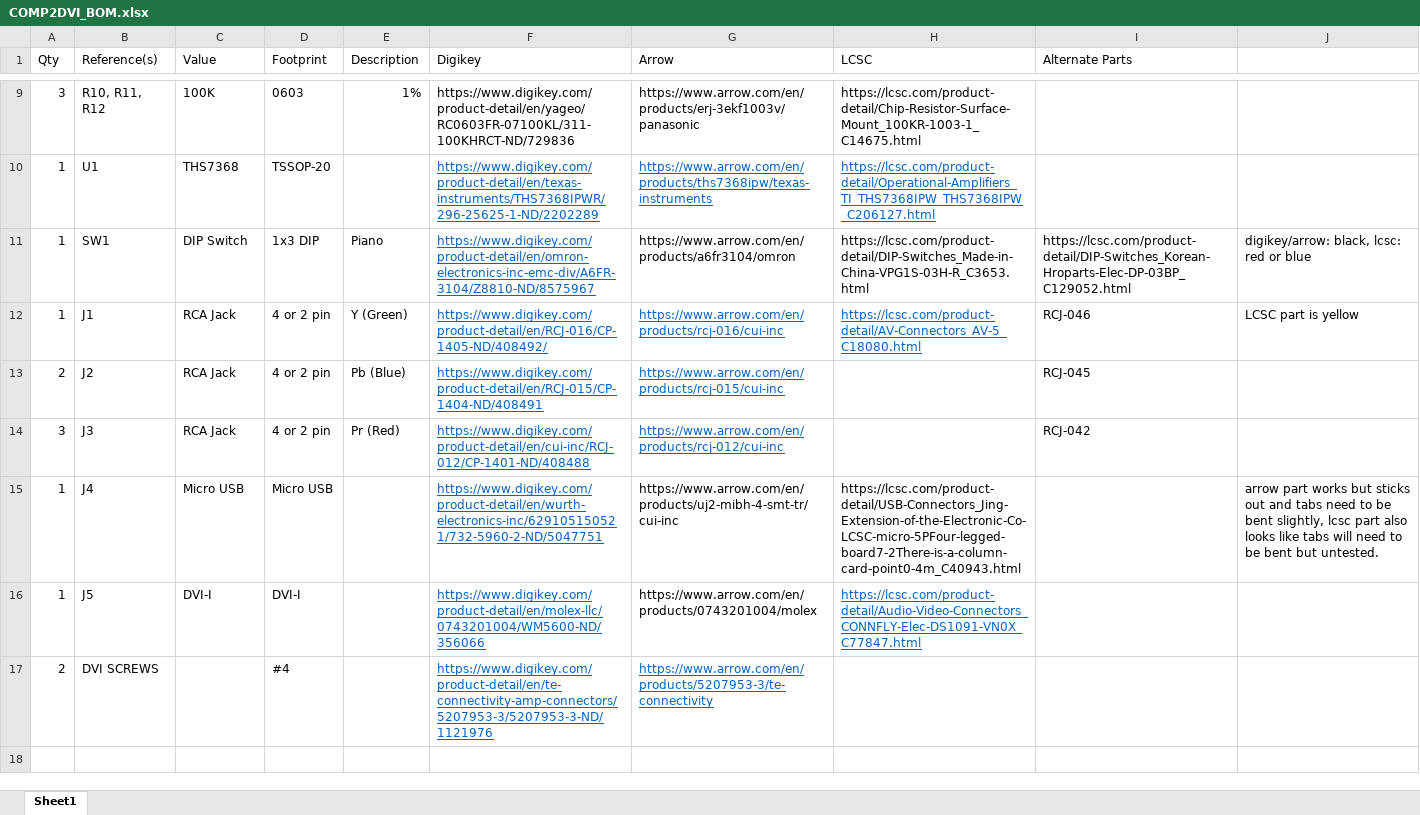
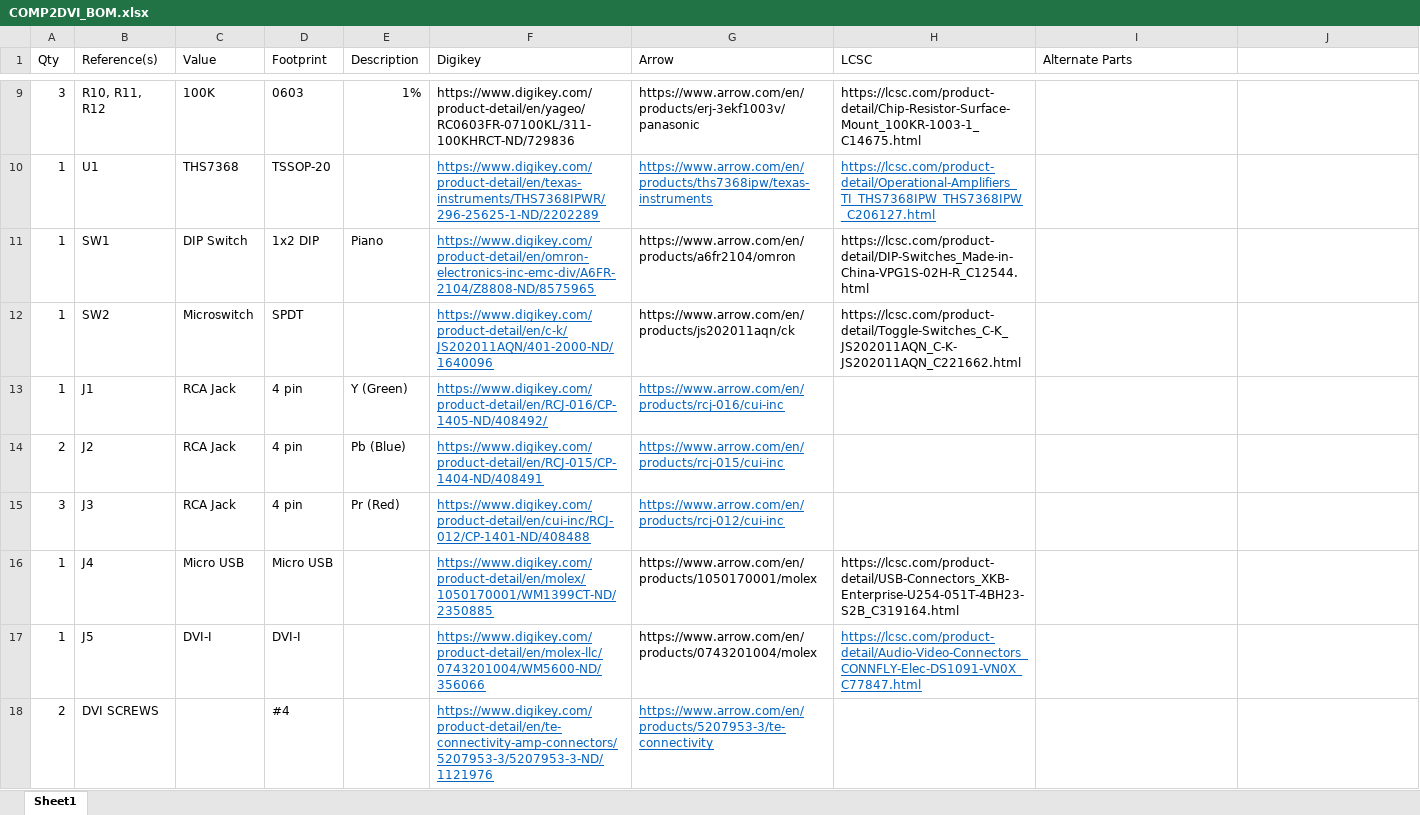
Before and after one commit to retrorgb/COMP2DVI, an Excel workbook: COMP2DVI_BOM.xlsx, sheet Sheet1, drawn as a sheet; only a part is shown, gaps mark what is left out; values as stored, in another font and other column widths than the file's, no borders; addresses are those after the commit; the diff covers the shown part only; the diff names each change by its address in the sheet, - before the commit and + after, or states it on an @@ line.

```diff
--- a/COMP2DVI_BOM.xlsx (sheet Sheet1)
+++ b/COMP2DVI_BOM.xlsx (sheet Sheet1)
-D11 (Footprint): 1x3 DIP
+D11 (Footprint): 1x2 DIP
-F11 (Digikey): https://www.digikey.com/product-detail/en/omron-electronics-inc-emc-div/A6FR-3104/Z8810-ND/8575967
+F11 (Digikey): https://www.digikey.com/product-detail/en/omron-electronics-inc-emc-div/A6FR-2104/Z8808-ND/8575965
-G11 (Arrow): https://www.arrow.com/en/products/a6fr3104/omron
+G11 (Arrow): https://www.arrow.com/en/products/a6fr2104/omron
-H11 (LCSC): https://lcsc.com/product-detail/DIP-Switches_Made-in-China-VPG1S-03H-R_C3653.html
+H11 (LCSC): https://lcsc.com/product-detail/DIP-Switches_Made-in-China-VPG1S-02H-R_C12544.html
-I11 (Alternate Parts): https://lcsc.com/product-detail/DIP-Switches_Korean-Hroparts-Elec-DP-03BP_C129052.html
+I11 (Alternate Parts): (empty)
-J11: digikey/arrow: black, lcsc: red or blue
+J11: (empty)
+row 12: 1 | SW2 | Microswitch | SPDT |  | https://www.digikey.com/product-detail/en/c-k/JS202011AQN/401-2000-ND/1640096 | https://www.arrow.com/en/products/js202011aqn/ck | https://lcsc.com/product-detail/Toggle-Switches_C-K_JS202011AQN_C-K-JS202011AQN_C221662.html
-D13:D15 (Footprint): 4 or 2 pin
+D13:D15 (Footprint): 4 pin
-H13 (LCSC): https://lcsc.com/product-detail/AV-Connectors_AV-5_C18080.html
+H13 (LCSC): (empty)
-I13 (Alternate Parts): RCJ-046
+I13 (Alternate Parts): (empty)
-J13: LCSC part is yellow
+J13: (empty)
-I14 (Alternate Parts): RCJ-045
+I14 (Alternate Parts): (empty)
-I15 (Alternate Parts): RCJ-042
+I15 (Alternate Parts): (empty)
-F16 (Digikey): https://www.digikey.com/product-detail/en/wurth-electronics-inc/629105150521/732-5960-2-ND/5047751
+F16 (Digikey): https://www.digikey.com/product-detail/en/molex/1050170001/WM1399CT-ND/2350885
-G16 (Arrow): https://www.arrow.com/en/products/uj2-mibh-4-smt-tr/cui-inc
+G16 (Arrow): https://www.arrow.com/en/products/1050170001/molex
-H16 (LCSC): https://lcsc.com/product-detail/USB-Connectors_Jing-Extension-of-the-Electronic-Co-LCSC-micro-5PFour-legged-board7-2There-is-a-column-card-point0-4m_C40943.html
+H16 (LCSC): https://lcsc.com/product-detail/USB-Connectors_XKB-Enterprise-U254-051T-4BH23-S2B_C319164.html
-J16: arrow part works but sticks out and tabs need to be bent slightly, lcsc part also looks like tabs will need to be bent but untested.
+J16: (empty)
```
Also changed, not shown: 7 added rows elsewhere in this sheet, 1 other file.
